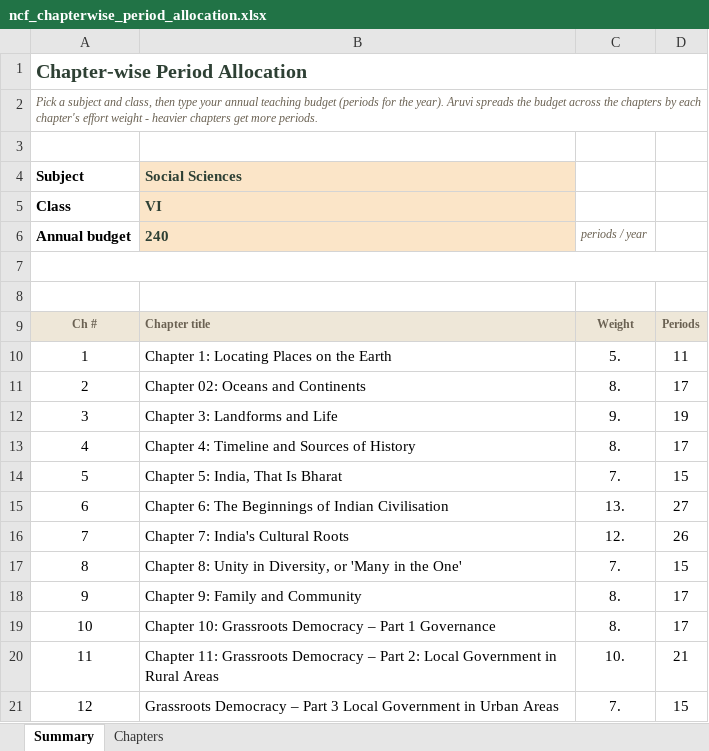
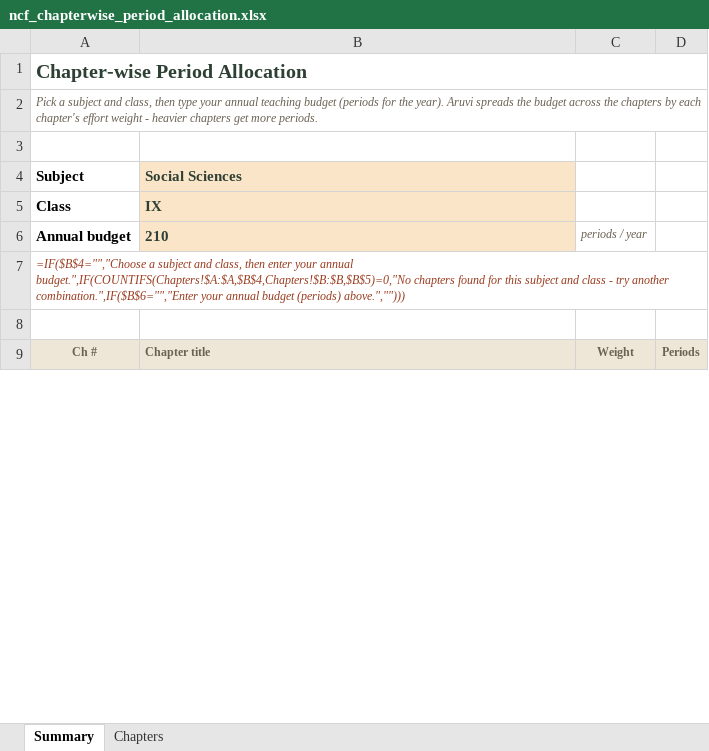
Before and after one commit to kumarradhakrishnan2-hue/aruvi-saas, an Excel workbook: data/content/allocation_norms/ncf_chapterwise_period_allocation.xlsx, sheet Summary, drawn as a sheet; only a part is shown; values as stored, in another font and other column widths than the file's, no borders; formulas without a stored value are shown as written; removed rows and columns are numbered as before the commit, all else as after; the diff covers the shown part only; the diff names each change by its address in the sheet, - before the commit and + after, or states it on an @@ line.

```diff
--- a/data/content/allocation_norms/ncf_chapterwise_period_allocation.xlsx (sheet Summary)
+++ b/data/content/allocation_norms/ncf_chapterwise_period_allocation.xlsx (sheet Summary)
-B5: VI
+B5: IX
-B6: 240
+B6: 210
-A7: (empty)
+A7: =IF($B$4="","Choose a subject and class, then enter your annual budget.",IF(COUNTIFS(Chapters!$A:$A,$B$4,Chapters!$B:$B,$B$5)=0,"No chapters found for this subject and class - try another combination.",IF($B$6="","Enter your annual budget (periods) above.","")))
-row 10: 1 | Chapter 1: Locating Places on the Earth | 5. | 11
-row 11: 2 | Chapter 02: Oceans and Continents | 8. | 17
-row 12: 3 | Chapter 3: Landforms and Life | 9. | 19
-row 13: 4 | Chapter 4: Timeline and Sources of History | 8. | 17
-row 14: 5 | Chapter 5: India, That Is Bharat | 7. | 15
-row 15: 6 | Chapter 6: The Beginnings of Indian Civilisation | 13. | 27
-row 16: 7 | Chapter 7: India's Cultural Roots | 12. | 26
-row 17: 8 | Chapter 8: Unity in Diversity, or 'Many in the One' | 7. | 15
-row 18: 9 | Chapter 9: Family and Community | 8. | 17
-row 19: 10 | Chapter 10: Grassroots Democracy – Part 1 Governance | 8. | 17
-row 20: 11 | Chapter 11: Grassroots Democracy – Part 2: Local Government in Rural Areas | 10. | 21
-row 21: 12 | Grassroots Democracy – Part 3 Local Government in Urban Areas | 7. | 15
```
Also changed, not shown: 15 added rows, 3 removed rows and 16 edited cells elsewhere in this sheet, sheet Chapters, 28 other files.
